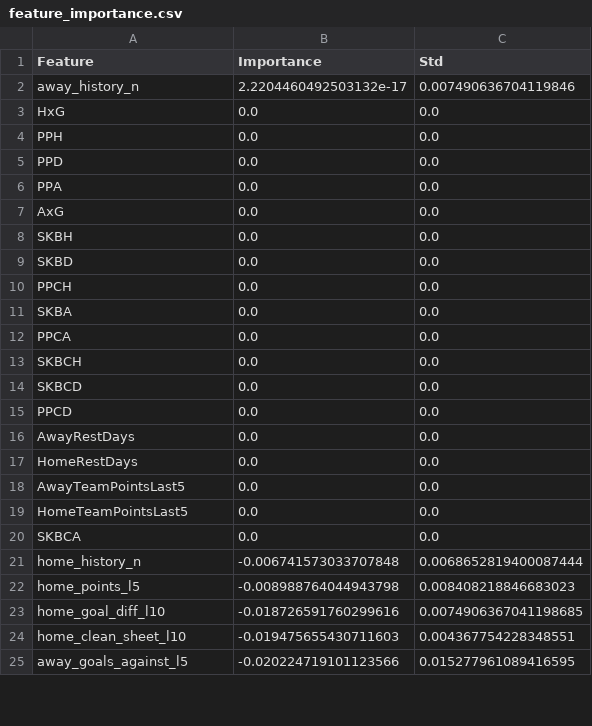
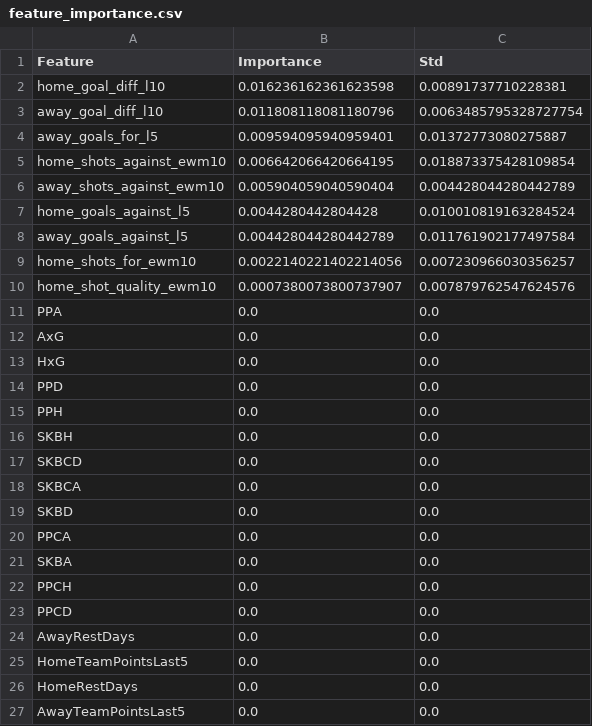
Before and after one commit to gmalbert/netherlands-soccer, a CSV file: precomputed/feature_importance.csv, drawn as a sheet; only a part is shown; the diff covers the shown part only.

```diff
--- a/precomputed/feature_importance.csv
+++ b/precomputed/feature_importance.csv
@@ -1,25 +1,27 @@
 Feature,Importance,Std
-away_history_n,2.2204460492503132e-17,0.007490636704119846
-HxG,0.0,0.0
-PPH,0.0,0.0
-PPD,0.0,0.0
+home_goal_diff_l10,0.016236162361623598,0.00891737710228381
+away_goal_diff_l10,0.011808118081180796,0.0063485795328727754
+away_goals_for_l5,0.009594095940959401,0.01372773080275887
+home_shots_against_ewm10,0.006642066420664195,0.018873375428109854
+away_shots_against_ewm10,0.005904059040590404,0.004428044280442789
+home_goals_against_l5,0.0044280442804428,0.010010819163284524
+away_goals_against_l5,0.004428044280442789,0.011761902177497584
+home_shots_for_ewm10,0.0022140221402214056,0.007230966030356257
+home_shot_quality_ewm10,0.0007380073800737907,0.007879762547624576
 PPA,0.0,0.0
 AxG,0.0,0.0
+HxG,0.0,0.0
+PPD,0.0,0.0
+PPH,0.0,0.0
 SKBH,0.0,0.0
+SKBCD,0.0,0.0
+SKBCA,0.0,0.0
 SKBD,0.0,0.0
+PPCA,0.0,0.0
+SKBA,0.0,0.0
 PPCH,0.0,0.0
-SKBA,0.0,0.0
-PPCA,0.0,0.0
-SKBCH,0.0,0.0
-SKBCD,0.0,0.0
 PPCD,0.0,0.0
 AwayRestDays,0.0,0.0
+HomeTeamPointsLast5,0.0,0.0
 HomeRestDays,0.0,0.0
 AwayTeamPointsLast5,0.0,0.0
-HomeTeamPointsLast5,0.0,0.0
-SKBCA,0.0,0.0
-home_history_n,-0.006741573033707848,0.0068652819400087444
-home_points_l5,-0.008988764044943798,0.008408218846683023
-home_goal_diff_l10,-0.018726591760299616,0.0074906367041198685
-home_clean_sheet_l10,-0.019475655430711603,0.004367754228348551
-away_goals_against_l5,-0.020224719101123566,0.015277961089416595
```
Also changed, not shown: 6 added rows, 9 removed rows and 10 edited cells elsewhere in this file, data_files/combined_historical_data.csv, data_files/poisson_metrics_history.csv, 25 other files.
